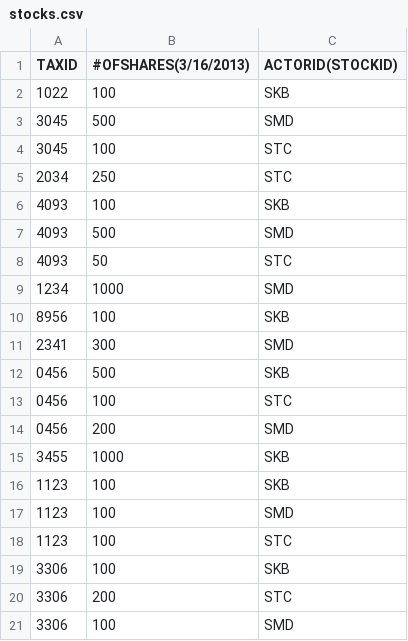
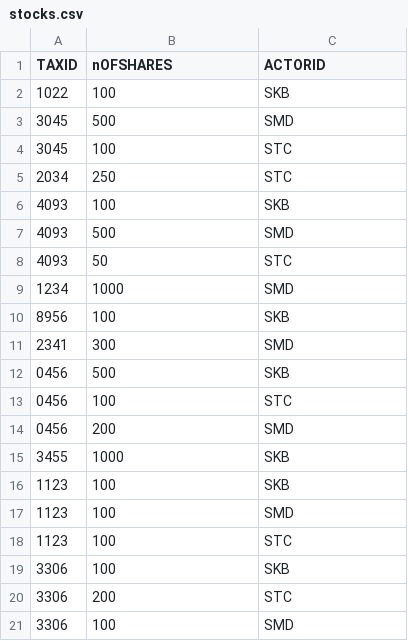
Before and after one commit to bluegoo192/cs174aProject, a CSV file: data/stocks.csv, drawn as a sheet.

```diff
--- a/data/stocks.csv
+++ b/data/stocks.csv
@@ -1,2 +1,2 @@
-TAXID,#OFSHARES(3/16/2013),ACTORID(STOCKID)
+TAXID,nOFSHARES,ACTORID
 1022,100,SKB
```
Also changed, not shown: 4 other files.
